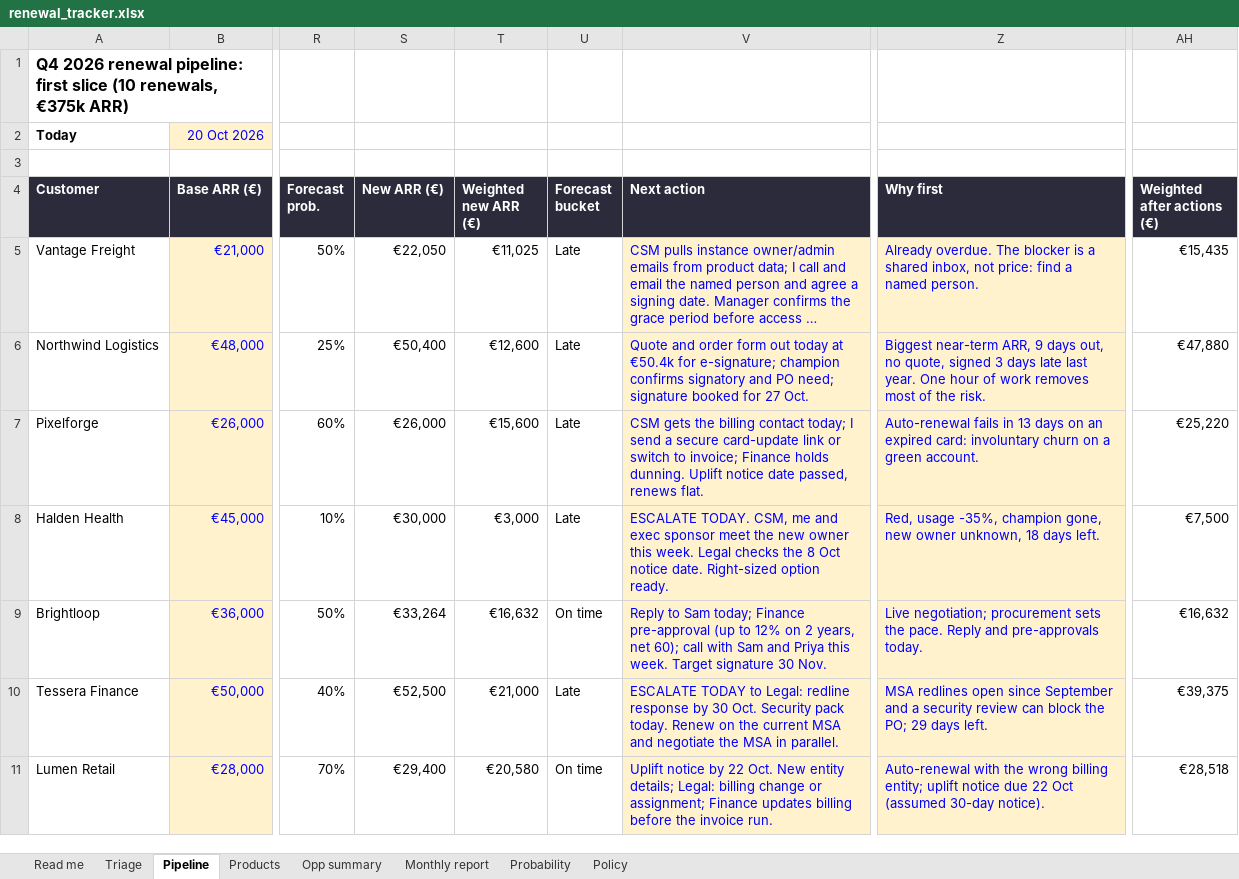
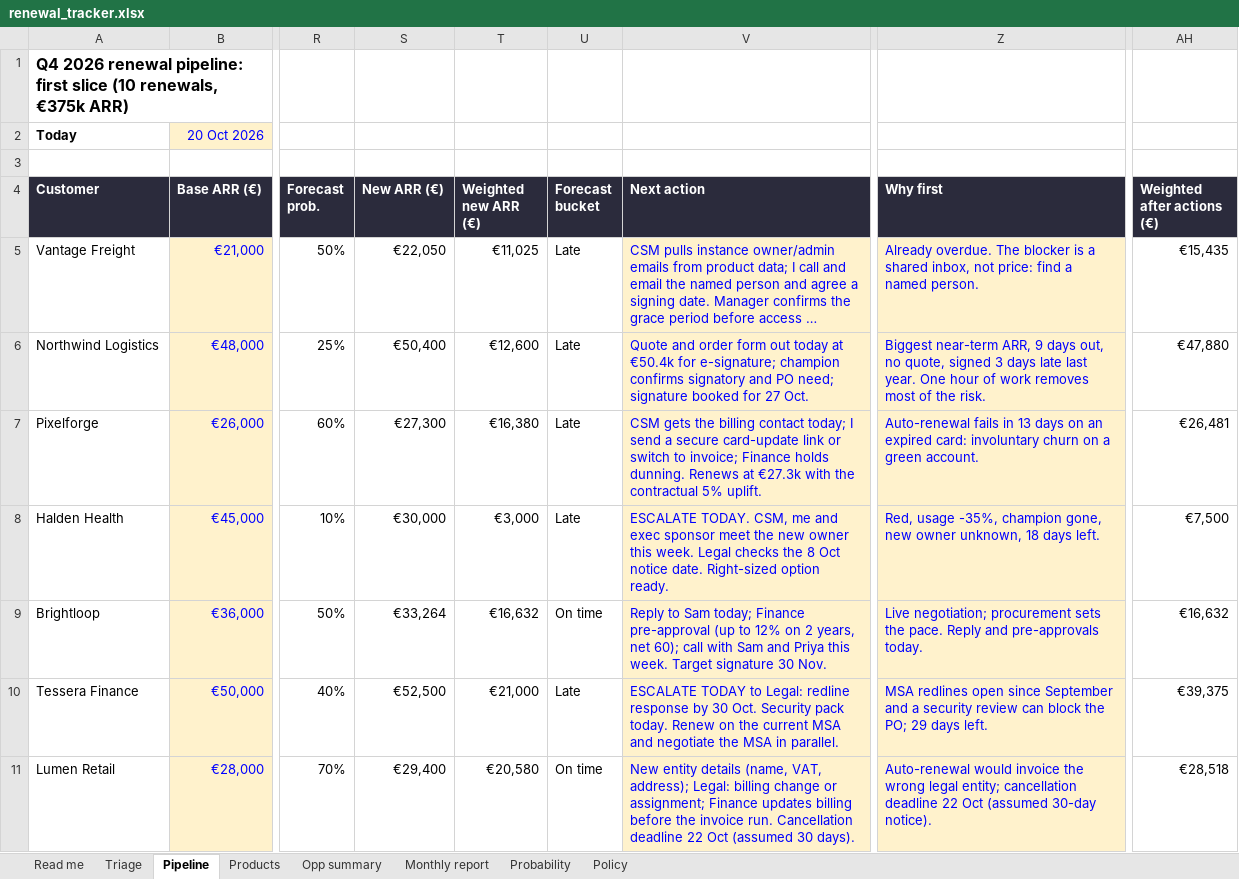
Before and after one commit to paulazabala95/Experiments, an Excel workbook: n8n-renewals-challenge/renewal_tracker.xlsx, sheet Pipeline, drawn as a sheet; only a part is shown, gaps mark what is left out; long unchanged cells end in …; values as stored, in another font and other column widths than the file's, no borders; conditional formats not drawn; the diff covers the shown part only; the diff names each change by its address in the sheet, - before the commit and + after, or states it on an @@ line.

```diff
--- a/n8n-renewals-challenge/renewal_tracker.xlsx (sheet Pipeline)
+++ b/n8n-renewals-challenge/renewal_tracker.xlsx (sheet Pipeline)
-S7 (New ARR (€)): €26,000
+S7 (New ARR (€)): €27,300
-T7 (Weighted new ARR (€)): €15,600
+T7 (Weighted new ARR (€)): €16,380
-V7 (Next action): …holds dunning. Uplift notice date passed, renews flat.
+V7 (Next action): …holds dunning. Renews at €27.3k with the contractual 5% uplift.
-AH7 (Weighted after actions (€)): €25,220
+AH7 (Weighted after actions (€)): €26,481
-V11 (Next action): Uplift notice by 22 Oct. New entity details; Legal: billing change or assignment; Finance updates billing before the invoice run.
+V11 (Next action): New entity details (name, VAT, address); Legal: billing change or assignment; Finance updates billing before the invoice run. Cancellation deadline 22 Oct (assumed 30 days).
-Z11 (Why first): Auto-renewal with the wrong billing entity; uplift notice due 22 Oct…
+Z11 (Why first): Auto-renewal would invoice the wrong legal entity; cancellation deadline 22 Oct…
```
Also changed, not shown: 13 edited cells elsewhere in this sheet, sheet Opp summary, sheet Products, sheet Read me, sheet Monthly report, sheet Triage, sheet Probability, formulas that keep their value, 3 other files.
